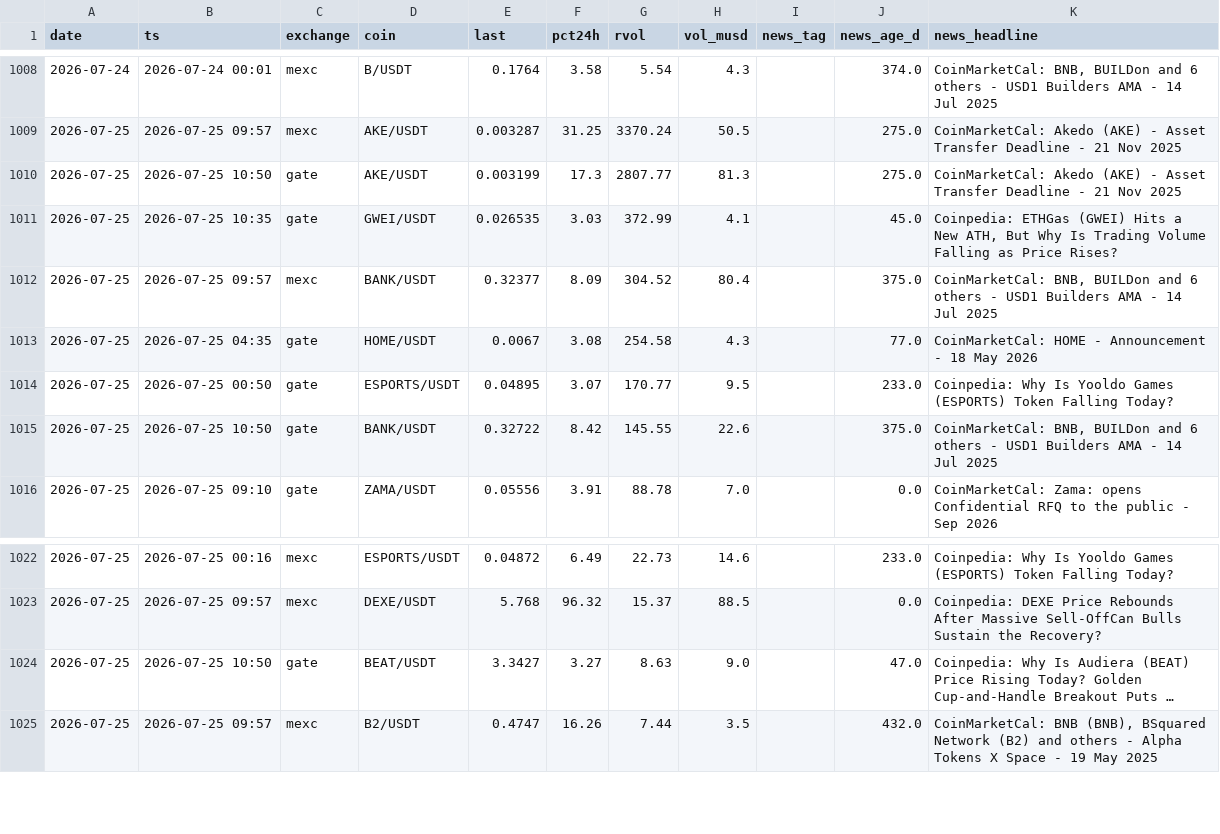
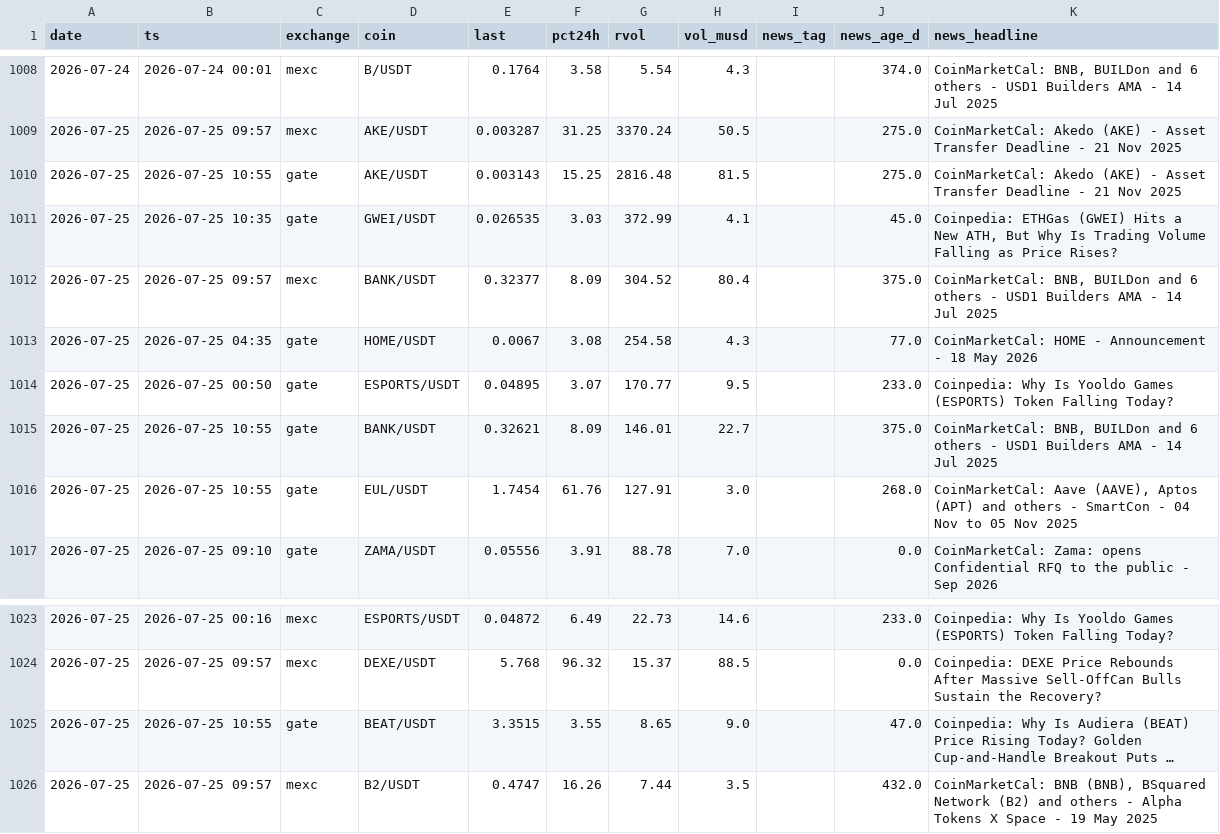
Before and after one commit to ChrisM001/scanner-site, a CSV file: crypto_scan_log.csv, drawn as a sheet; only a part is shown, gaps mark what is left out; long unchanged cells end in …; addresses are those after the commit; the diff names each change by its address in the sheet, - before the commit and + after, or states it on an @@ line.

```diff
--- a/crypto_scan_log.csv
+++ b/crypto_scan_log.csv
-B1010 (ts): 2026-07-25 10:50
+B1010 (ts): 2026-07-25 10:55
-E1010 (last): 0.003199
+E1010 (last): 0.003143
-F1010 (pct24h): 17.3
+F1010 (pct24h): 15.25
-G1010 (rvol): 2807.77
+G1010 (rvol): 2816.48
-H1010 (vol_musd): 81.3
+H1010 (vol_musd): 81.5
-B1015 (ts): 2026-07-25 10:50
+B1015 (ts): 2026-07-25 10:55
-E1015 (last): 0.32722
+E1015 (last): 0.32621
-F1015 (pct24h): 8.42
+F1015 (pct24h): 8.09
-G1015 (rvol): 145.55
+G1015 (rvol): 146.01
-H1015 (vol_musd): 22.6
+H1015 (vol_musd): 22.7
+row 1016: 2026-07-25 | 2026-07-25 10:55 | gate | EUL/USDT | 1.7454 | 61.76 | 127.91 | 3.0 |  | 268.0 | CoinMarketCal: Aave (AAVE), Aptos (APT) and others - SmartCon - 04 Nov to 05 Nov 2025
-B1025 (ts): 2026-07-25 10:50
+B1025 (ts): 2026-07-25 10:55
-E1025 (last): 3.3427
+E1025 (last): 3.3515
-F1025 (pct24h): 3.27
+F1025 (pct24h): 3.55
-G1025 (rvol): 8.63
+G1025 (rvol): 8.65
```
Also changed, not shown: 1 other file.
